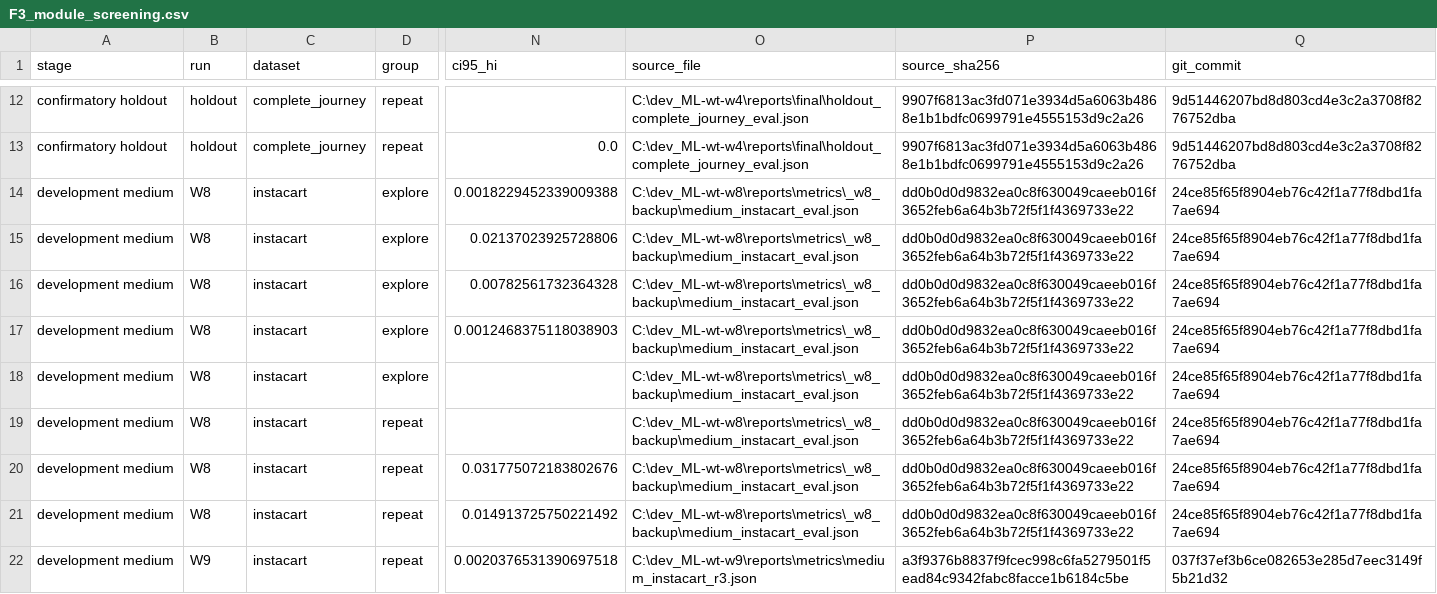
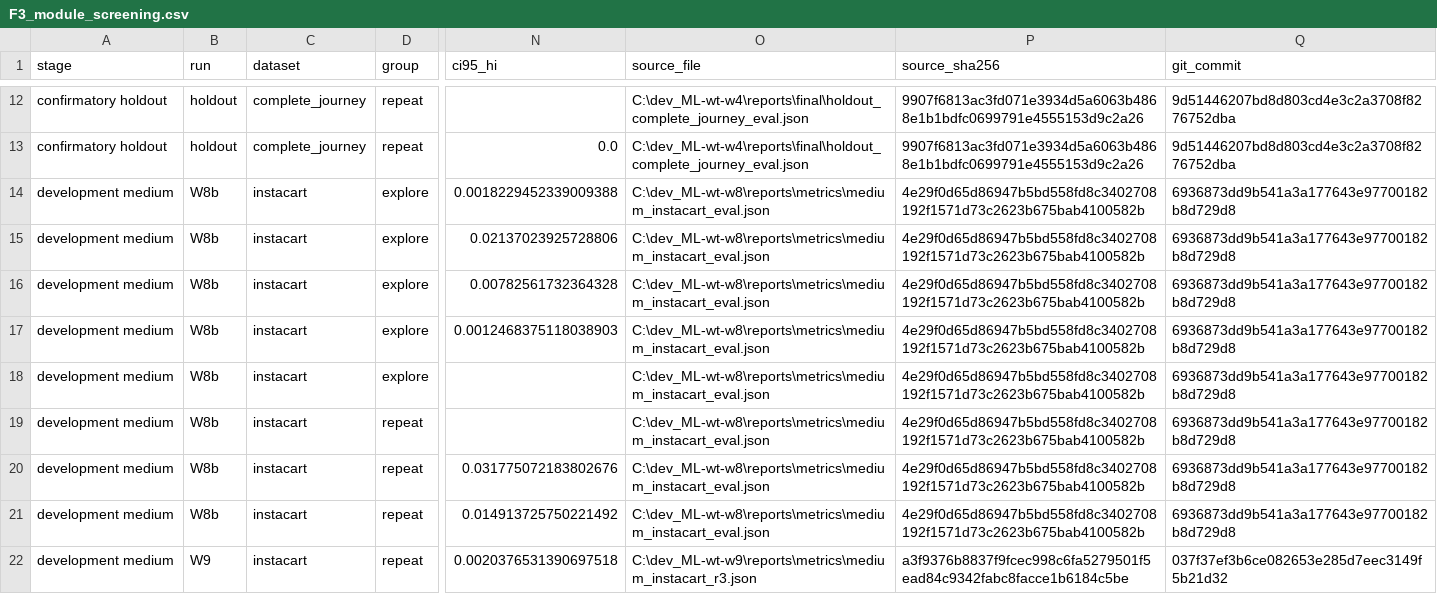
Before and after one commit to gaebalgaebal/ML_group9, a CSV file: reports/results/figures/F3_module_screening.csv, drawn as a sheet; only a part is shown, gaps mark what is left out; the diff covers the shown part only; the diff names each change by its address in the sheet, - before the commit and + after, or states it on an @@ line.

```diff
--- a/reports/results/figures/F3_module_screening.csv
+++ b/reports/results/figures/F3_module_screening.csv
-B14:B21 (run): W8
+B14:B21 (run): W8b
-O14:O21 (source_file): C:\dev_ML-wt-w8\reports\metrics\_w8_backup\medium_instacart_eval.json
+O14:O21 (source_file): C:\dev_ML-wt-w8\reports\metrics\medium_instacart_eval.json
-P14:P21 (source_sha256): dd0b0d0d9832ea0c8f630049caeeb016f3652feb6a64b3b72f5f1f4369733e22
+P14:P21 (source_sha256): 4e29f0d65d86947b5bd558fd8c3402708192f1571d73c2623b675bab4100582b
-Q14:Q21 (git_commit): 24ce85f65f8904eb76c42f1a77f8dbd1fa7ae694
+Q14:Q21 (git_commit): 6936873dd9b541a3a177643e97700182b8d729d8
```
Also changed, not shown: 36 edited cells elsewhere in this file, reports/results/figures/F4_r_grid.csv, reports/results/figures/F5_history_length.csv, 16 other files.
